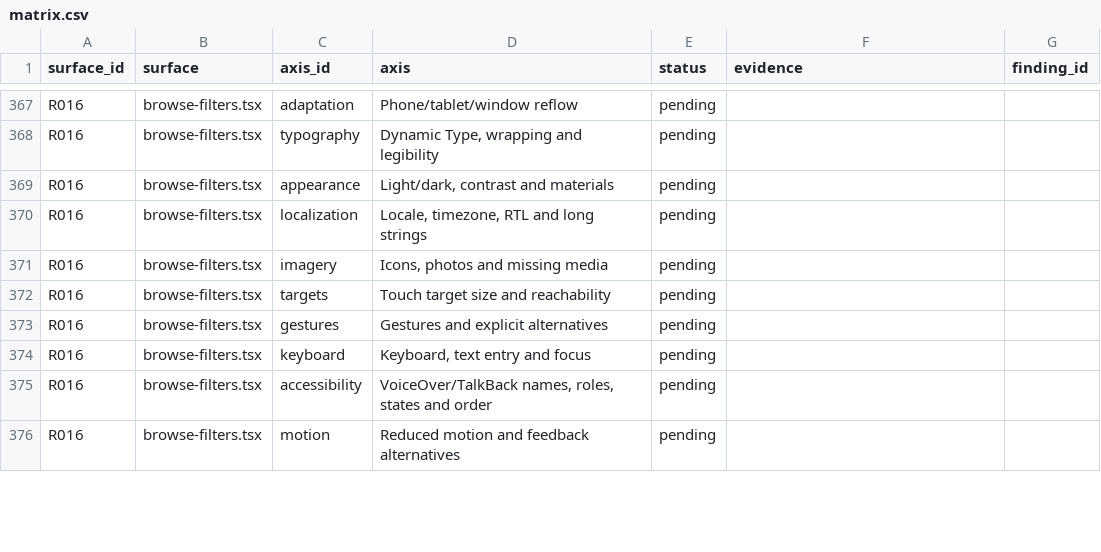
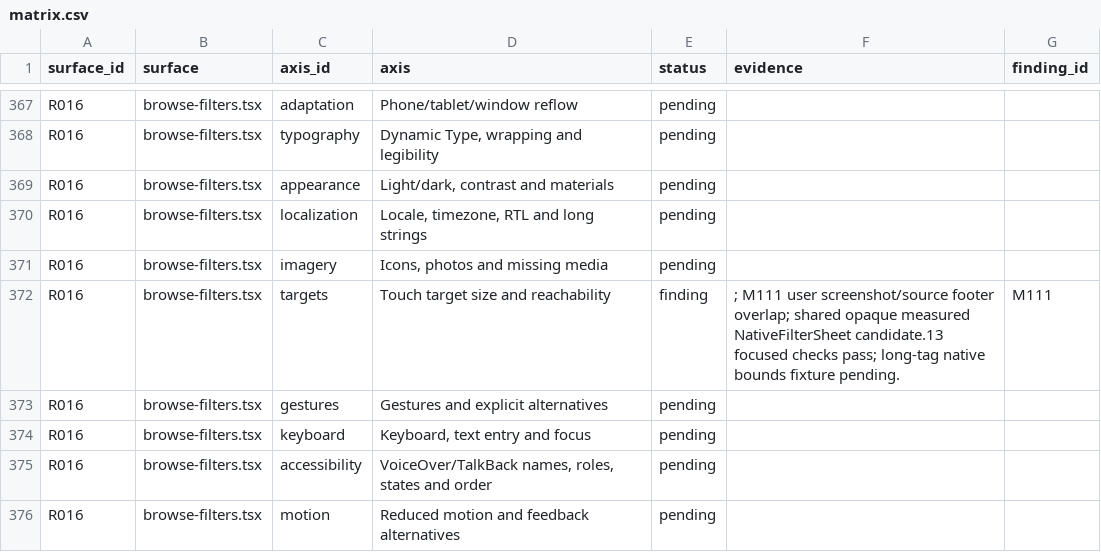
Before and after one commit to elsell/stuffstash, a CSV file: docs/reports/mobile-ui-remediation-2026-09-14/matrix.csv, drawn as a sheet; only a part is shown, gaps mark what is left out; the diff covers the shown part only.

Commit message:
fix(mobile): reserve filter action space for long lists

```diff
--- a/docs/reports/mobile-ui-remediation-2026-09-14/matrix.csv
+++ b/docs/reports/mobile-ui-remediation-2026-09-14/matrix.csv
@@ -371,3 +371,3 @@ R016,browse-filters.tsx,localization,"Locale, timezone, RTL and long strings",pe
 R016,browse-filters.tsx,imagery,"Icons, photos and missing media",pending,,
-R016,browse-filters.tsx,targets,Touch target size and reachability,pending,,
+R016,browse-filters.tsx,targets,Touch target size and reachability,finding,; M111 user screenshot/source footer overlap; shared opaque measured NativeFilterSheet candidate.13 focused checks pass; long-tag native bounds fixture pending.,M111
 R016,browse-filters.tsx,gestures,Gestures and explicit alternatives,pending,,
```
Also changed, not shown: 45 edited cells elsewhere in this file, 13 other files.
